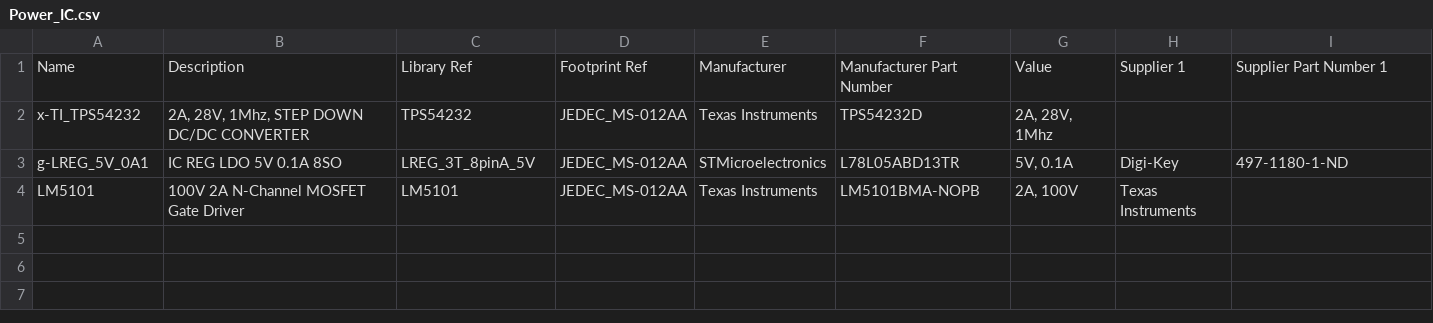
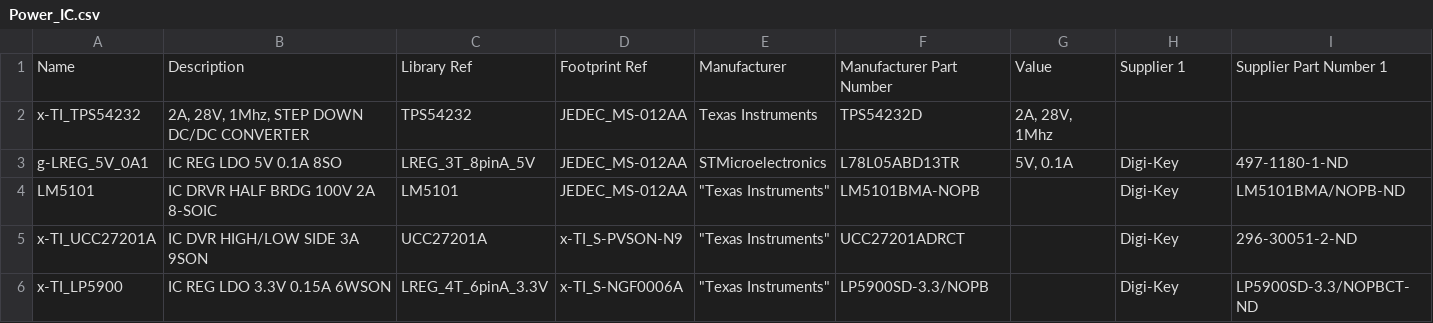
Before and after one commit to jcarrano/flyx5-libpcb, a CSV file: database/datasource/Power_IC.csv, drawn as a sheet; the diff names each change by its address in the sheet, - before the commit and + after, or states it on an @@ line.

```diff
--- a/database/datasource/Power_IC.csv
+++ b/database/datasource/Power_IC.csv
-B4: 100V 2A N-Channel MOSFET Gate Driver
+B4: IC DRVR HALF BRDG 100V 2A 8-SOIC
-E4: Texas Instruments
+E4: "Texas Instruments"
-G4: 2A, 100V
+G4: (empty)
-H4: Texas Instruments
+H4: Digi-Key
-I4: (empty)
+I4: LM5101BMA/NOPB-ND
+row 5: x-TI_UCC27201A | IC DVR HIGH/LOW SIDE 3A 9SON | UCC27201A | x-TI_S-PVSON-N9 | "Texas Instruments" | UCC27201ADRCT |  | Digi-Key | 296-30051-2-ND
+row 6: x-TI_LP5900 | IC REG LDO 3.3V 0.15A 6WSON | LREG_4T_6pinA_3.3V | x-TI_S-NGF0006A | "Texas Instruments" | LP5900SD-3.3/NOPB |  | Digi-Key | LP5900SD-3.3/NOPBCT-ND
```
Also changed, not shown: 7 other files.
